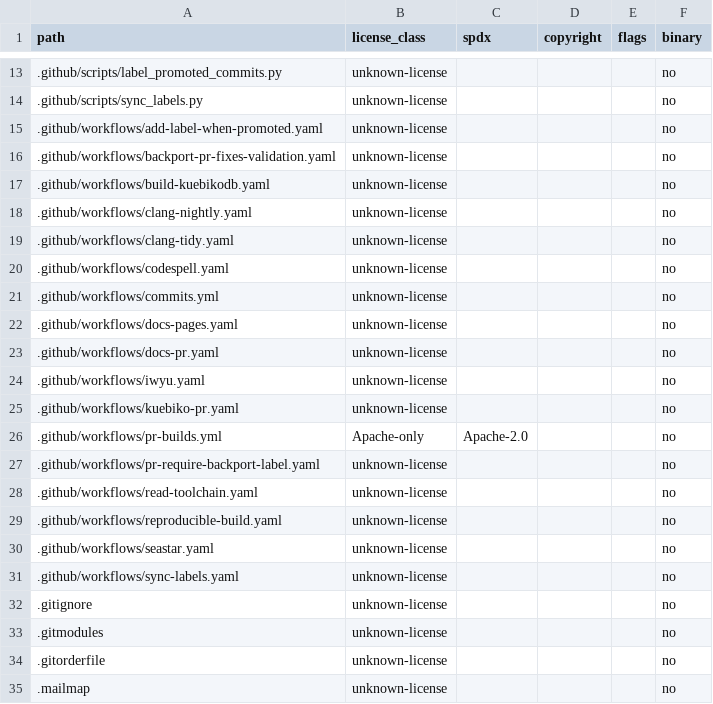
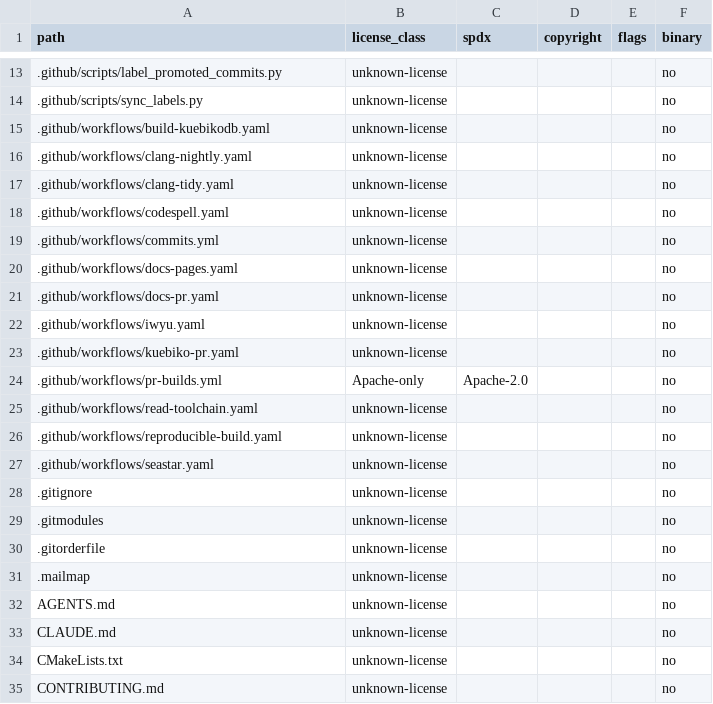
Before and after one commit to inngest/ssdb, a TSV file: docs/relicensing/inventory.tsv, drawn as a sheet; only a part is shown, gaps mark what is left out; the shorter side is filled out with more unchanged rows; the diff names each change by its address in the sheet, - before the commit and + after, or states it on an @@ line.

Commit message:
ci: remove inherited backport workflows

```diff
--- a/docs/relicensing/inventory.tsv
+++ b/docs/relicensing/inventory.tsv
-row 15: .github/workflows/add-label-when-promoted.yaml | unknown-license |  |  |  | no
-row 16: .github/workflows/backport-pr-fixes-validation.yaml | unknown-license |  |  |  | no
-row 27: .github/workflows/pr-require-backport-label.yaml | unknown-license |  |  |  | no
-row 31: .github/workflows/sync-labels.yaml | unknown-license |  |  |  | no
```
Also changed, not shown: 6 other files.
